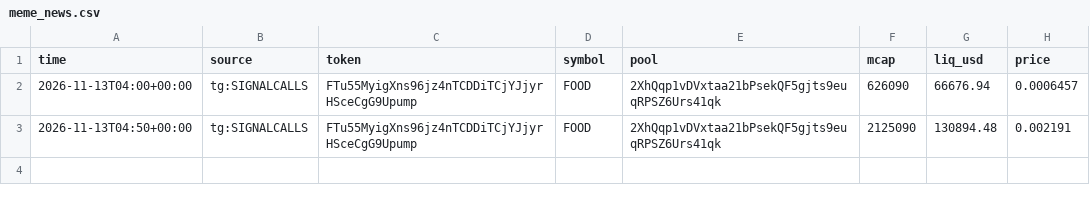
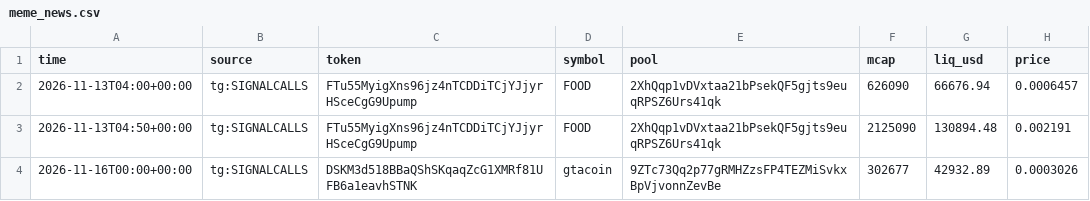
Before and after one commit to TChaplain/data-pipeline-lab, a CSV file: journal/meme_news.csv, drawn as a sheet.

```diff
--- a/journal/meme_news.csv
+++ b/journal/meme_news.csv
@@ -3 +3,2 @@ time,source,token,symbol,pool,mcap,liq_usd,price
 2026-11-13T04:50+00:00,tg:SIGNALCALLS,FTu55MyigXns96jz4nTCDDiTCjYJjyrHSceCgG9Upump,FOOD,2XhQqp1vDVxtaa21bPsekQF5gjts9euqRPSZ6Urs41qk,2125090,130894.48,0.002191
+2026-11-16T00:00+00:00,tg:SIGNALCALLS,DSKM3d518BBaQShSKqaqZcG1XMRf81UFB6a1eavhSTNK,gtacoin,9ZTc73Qq2p77gRMHZzsFP4TEZMiSvkxBpVjvonnZevBe,302677,42932.89,0.0003026
```
Also changed, not shown: journal/meme_trades.csv, 3 other files.
